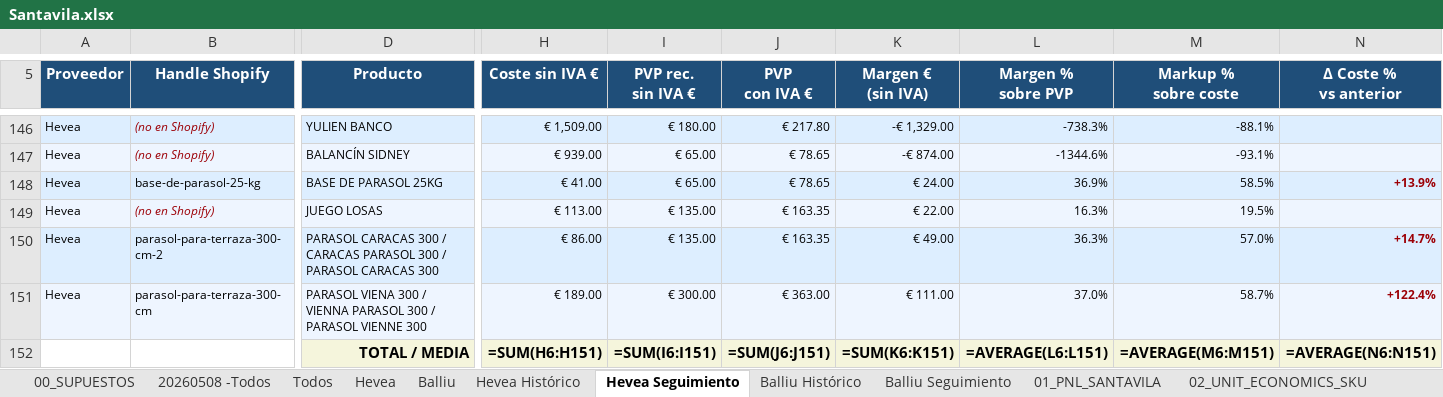
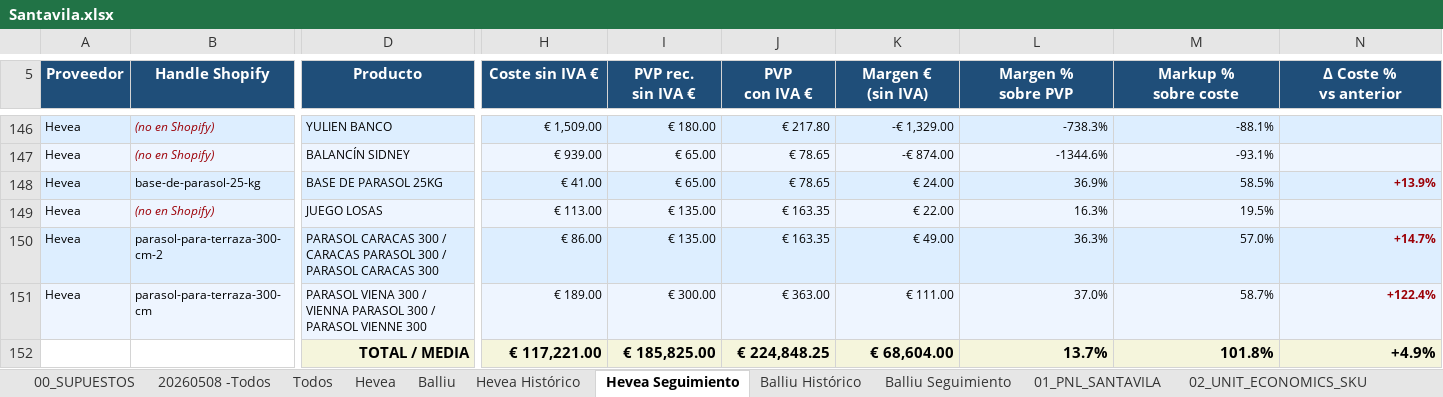
Before and after one commit to manusantana/santavila, an Excel workbook: Santavila.xlsx, sheet Hevea Seguimiento, drawn as a sheet; only a part is shown, gaps mark what is left out; values as stored, in another font and other column widths than the file's, no borders; formulas without a stored value are shown as written; conditional formats not drawn; removed rows and columns are numbered as before the commit, all else as after; rows hold the shown columns only; the diff names each change by its address in the sheet, - before the commit and + after, or states it on an @@ line.

```diff
--- a/Santavila.xlsx (sheet Hevea Seguimiento)
+++ b/Santavila.xlsx (sheet Hevea Seguimiento)
-row 152:  |  | TOTAL / MEDIA | =SUM(H6:H151) | =SUM(I6:I151) | =SUM(J6:J151) | =SUM(K6:K151) | =AVERAGE(L6:L151) | =AVERAGE(M6:M151) | =AVERAGE(N6:N151)
+row 152:  |  | TOTAL / MEDIA | € 117,221.00 | € 185,825.00 | € 224,848.25 | € 68,604.00 | 13.7% | 101.8% | +4.9%
```
Also changed, not shown: sheet 02_UNIT_ECONOMICS_SKU, sheet 20260508 -Todos, sheet Todos, sheet 04_PRODUCTOS_PRIORIDAD, sheet 01_PNL_SANTAVILA, sheet 03_ESCENARIOS_MARKETING, 5 more sheets, 4 other files.
